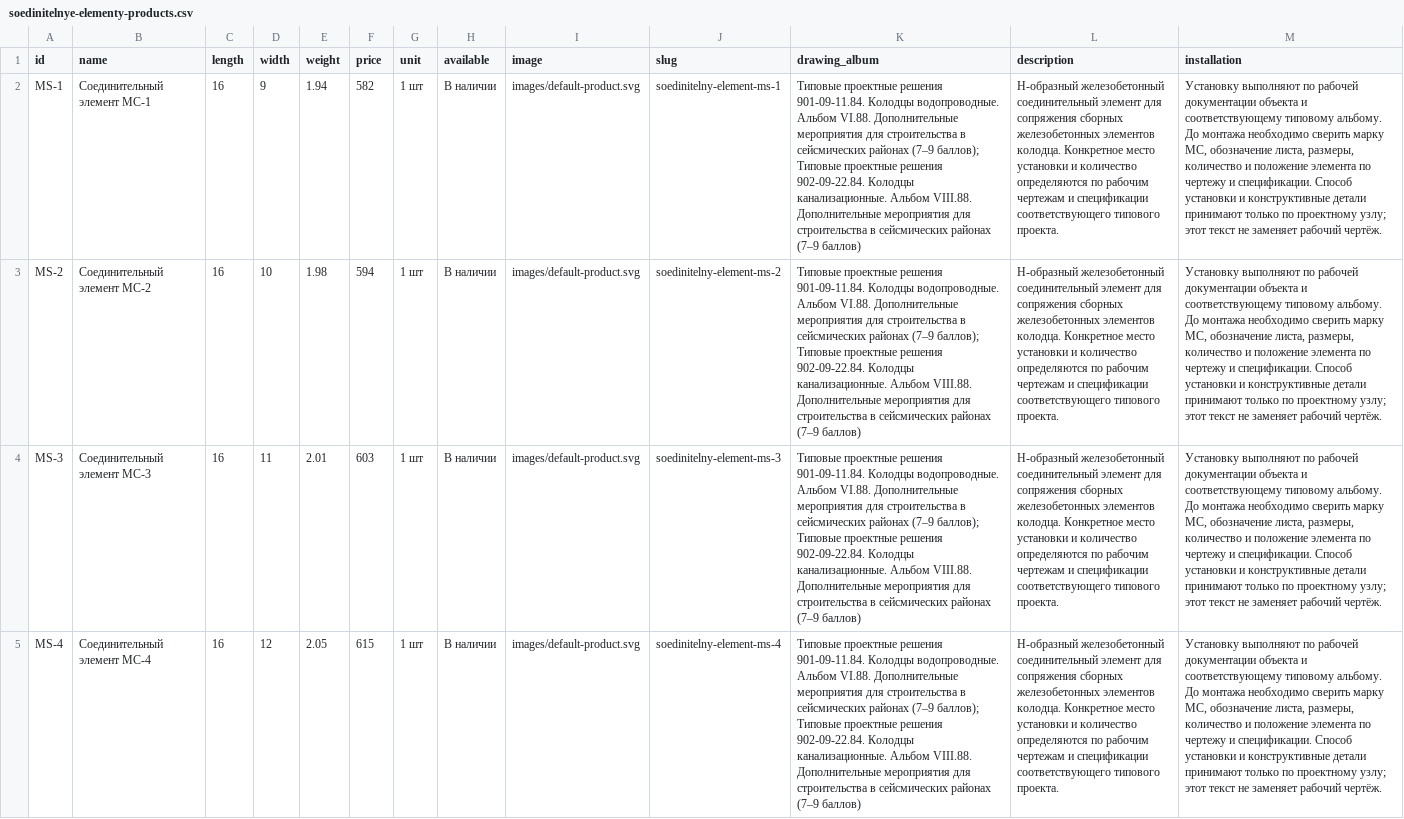
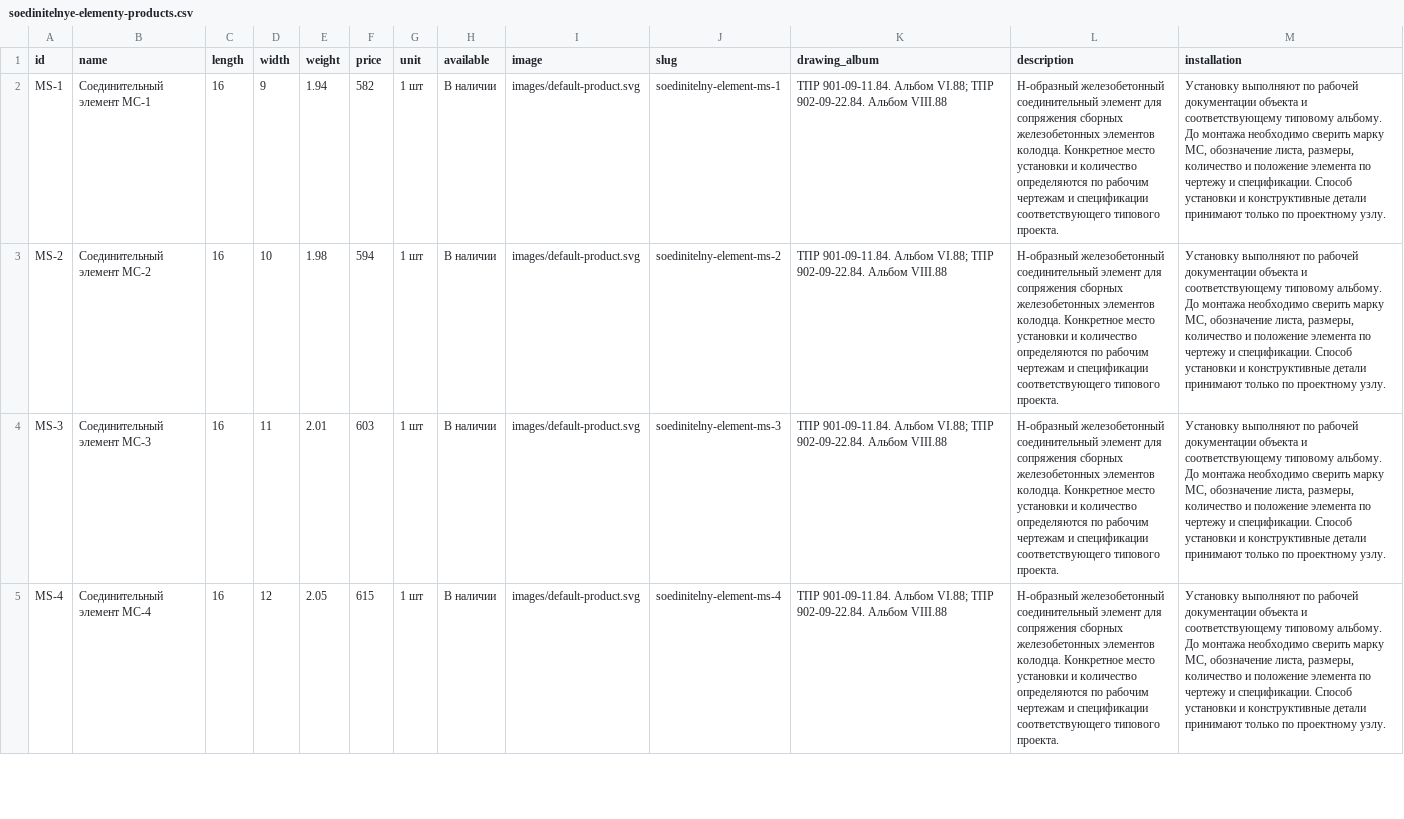
Before and after one commit to Nolan20007/test-project, a CSV file: data/soedinitelnye-elementy-products.csv, drawn as a sheet; only a part is shown; the diff covers the shown part only; the diff names each change by its address in the sheet, - before the commit and + after, or states it on an @@ line.

Commit message:
Укоротить названия альбомов в карточках МС (#49)
* Сократить названия альбомов и убрать лишнюю оговорку

* Сократить названия альбомов и убрать лишнюю оговорку

* Сократить названия альбомов и убрать лишнюю оговорку

* Сократить названия альбомов и убрать лишнюю оговорку

* Сократить названия альбомов и убрать лишнюю оговорку

* Сократить названия альбомов и убрать лишнюю оговорку

* Сократить названия альбомов и убрать лишнюю оговорку

* Сократить названия альбомов и убрать лишнюю оговорку

* Сократить названия альбомов и убрать лишнюю оговорку

```diff
--- a/data/soedinitelnye-elementy-products.csv
+++ b/data/soedinitelnye-elementy-products.csv
-K2:K5 (drawing_album): Типовые проектные решения 901-09-11.84. Колодцы водопроводные. Альбом VI.88. Дополнительные мероприятия для строительства в сейсмических районах (7–9 баллов); Типовые проектные решения 902-09-22.84. Колодцы канализационные. Альбом VIII.88. Дополнительные мероприятия для строительства в сейсмических районах (7–9 баллов)
+K2:K5 (drawing_album): ТПР 901-09-11.84. Альбом VI.88; ТПР 902-09-22.84. Альбом VIII.88
-M2:M5 (installation): …по проектному узлу; этот текст не заменяет рабочий чертёж.
+M2:M5 (installation): …по проектному узлу.
```
Also changed, not shown: 8 edited cells elsewhere in this file, 8 other files.
